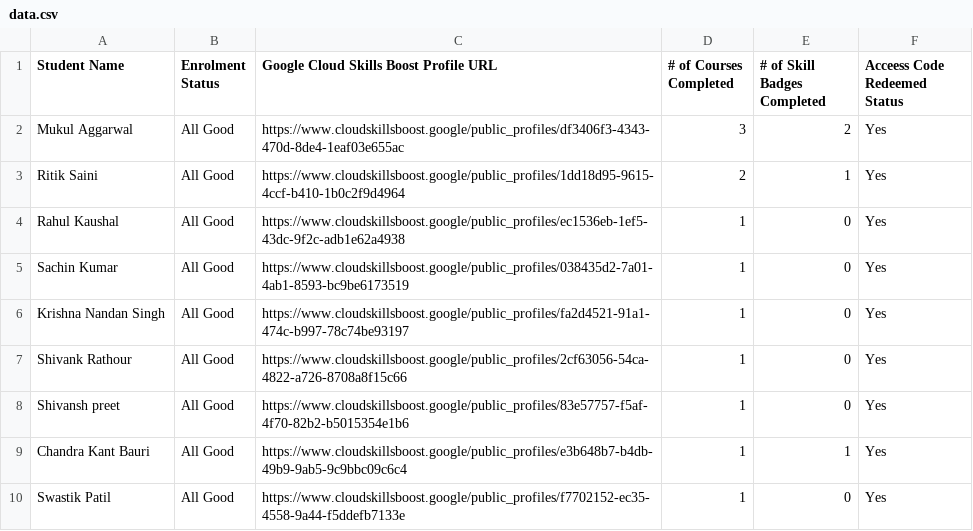
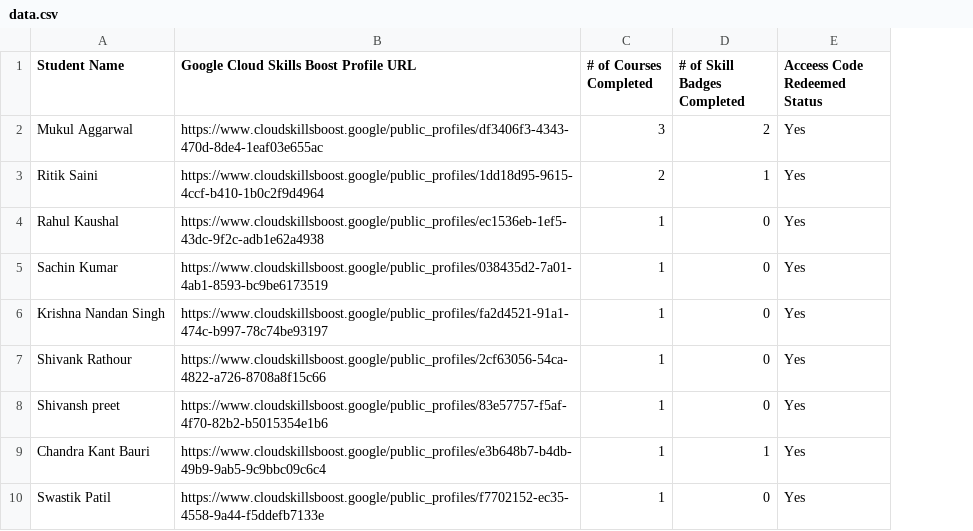
Before and after one commit to GDSC-QU/GCCP-LeaderBoard, a CSV file: data/data.csv, drawn as a sheet; only a part is shown; the diff names each change by its address in the sheet, - before the commit and + after, or states it on an @@ line.

Commit message:
data update

```diff
--- a/data/data.csv
+++ b/data/data.csv
-column B (Enrolment Status), rows 2-10: all All Good
```
